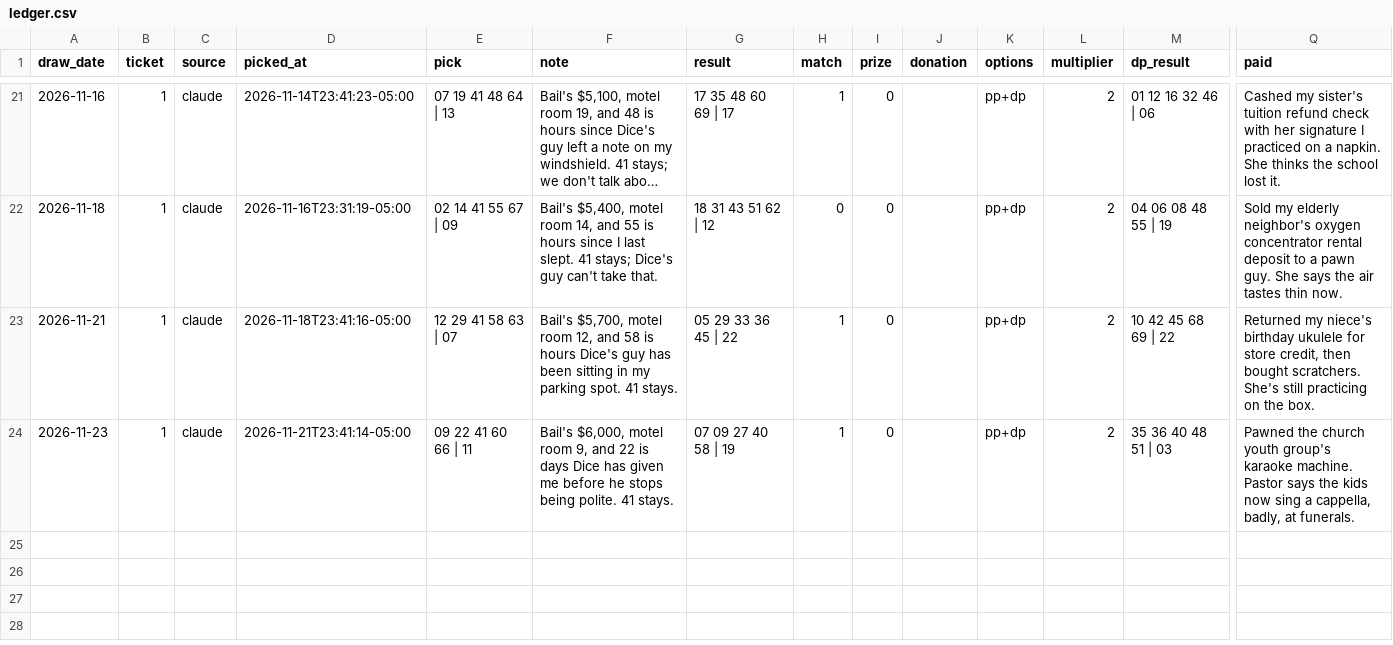
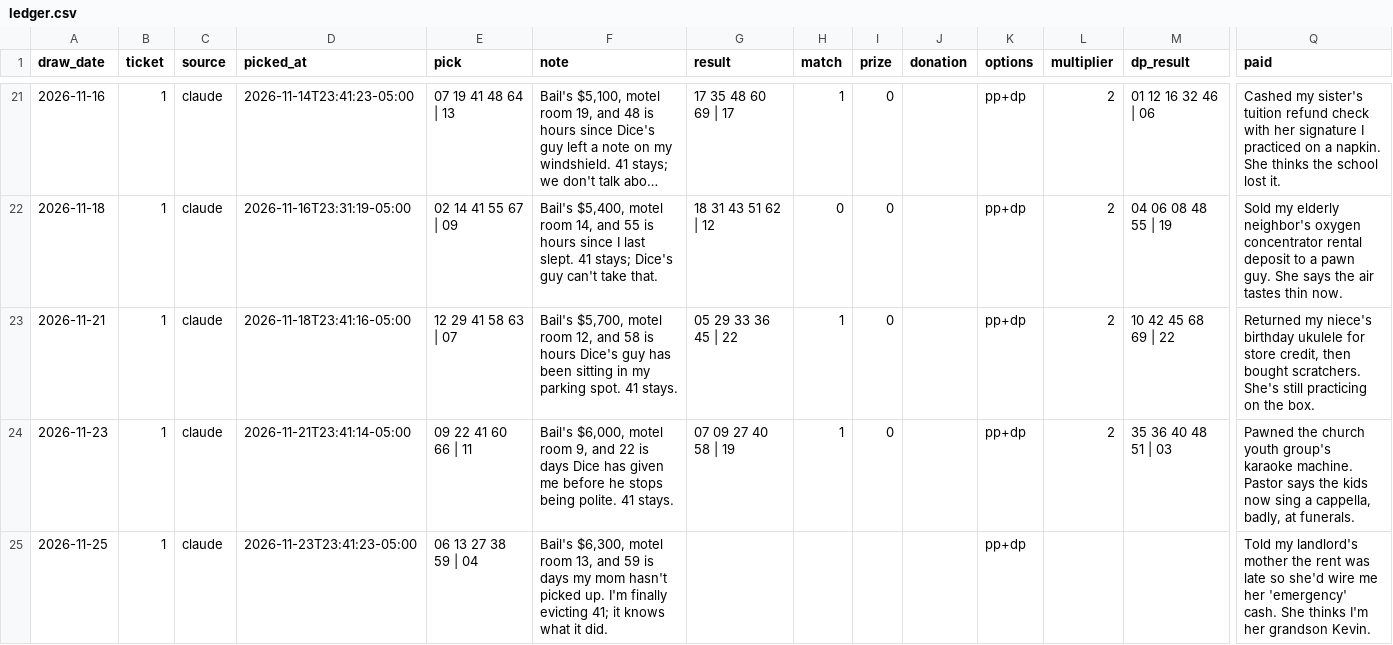
Before and after one commit to design-wins/Claude-picks, a CSV file: ledger.csv, drawn as a sheet; only a part is shown, gaps mark what is left out; long unchanged cells end in …; rows hold the shown columns only; the diff names each change by its address in the sheet, - before the commit and + after, or states it on an @@ line.

```diff
--- a/ledger.csv
+++ b/ledger.csv
+row 25: 2026-11-25 | 1 | claude | 2026-11-23T23:41:23-05:00 | 06 13 27 38 59 | 04 | Bail's $6,300, motel room 13, and 59 is days my mom hasn't picked up. I'm finally evicting 41; it knows what it did. |  |  |  |  | pp+dp |  |  | Told my landlord's mother the rent was late so she'd wire me her 'emergency' cash. She thinks I'm her grandson Kevin.
```
Also changed, not shown: 1 other file.
